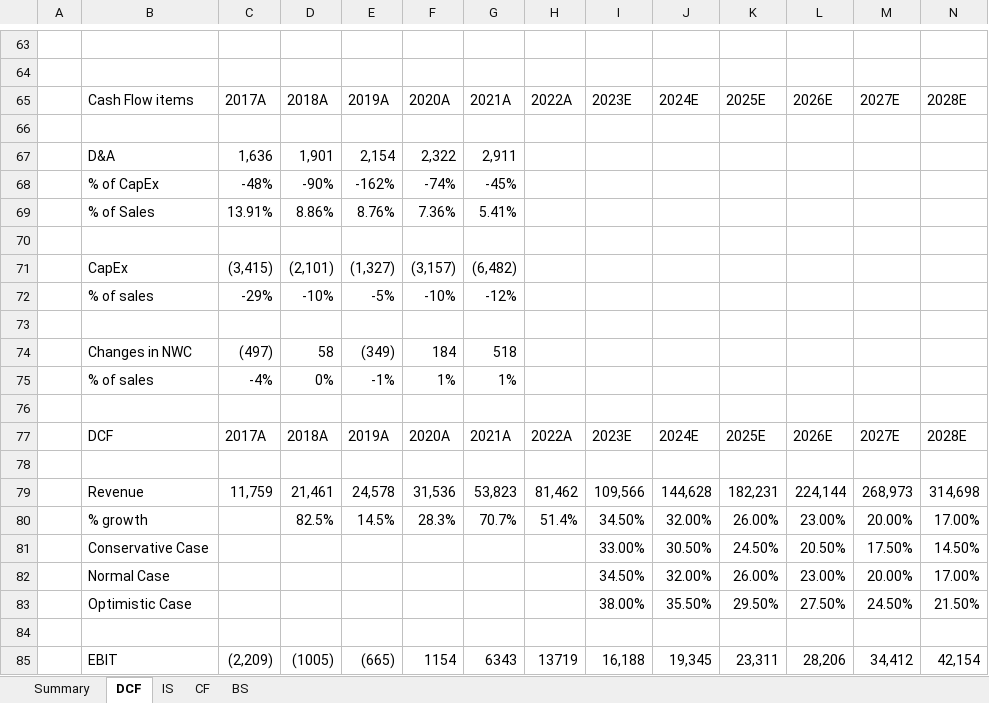
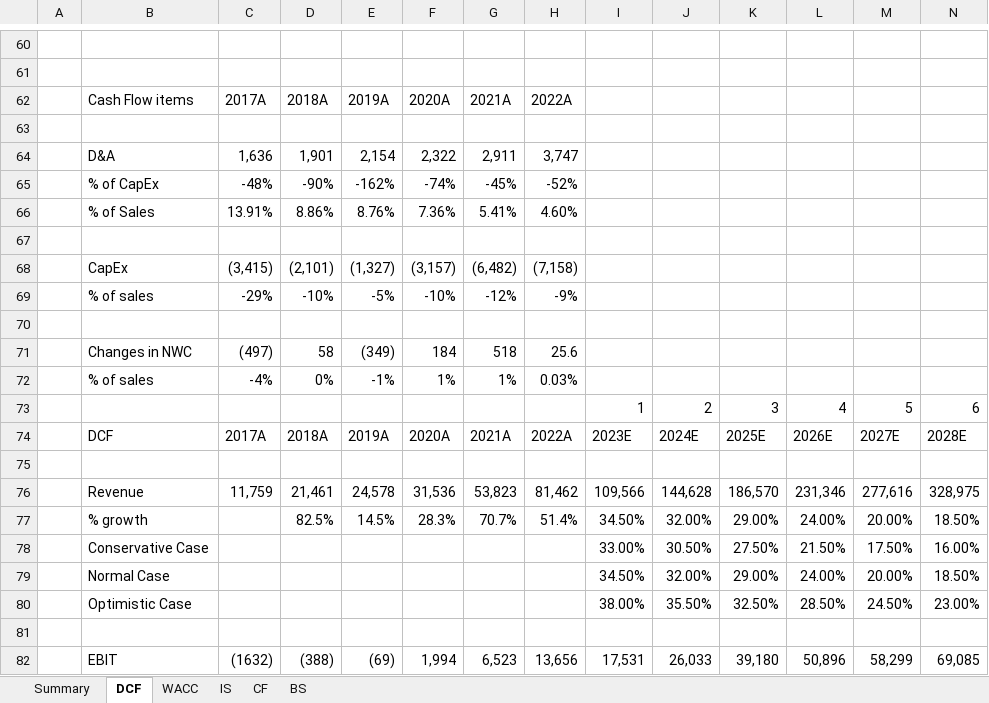
Before and after one commit to Ajith-Rajan-Moonattu/Tesla-DCF-Valuation, an Excel workbook: Tesla DCF Valuation.xlsx, sheet DCF, drawn as a sheet; only a part is shown, gaps mark what is left out; values as stored, in another font and other column widths than the file's, no cell formats; removed rows and columns are numbered as before the commit, all else as after; the diff covers the shown part only; the diff names each change by its address in the sheet, - before the commit and + after, or states it on an @@ line.

Commit message:
Add files via upload

```diff
--- a/Tesla DCF Valuation.xlsx (sheet DCF)
+++ b/Tesla DCF Valuation.xlsx (sheet DCF)
+sheet tab: WACC
-I62: 2023E
+I62: (empty)
-J62: 2024E
+J62: (empty)
-K62: 2025E
+K62: (empty)
-L62: 2026E
+L62: (empty)
-M62: 2027E
+M62: (empty)
-N62: 2028E
+N62: (empty)
-H64: (empty)
+H64: 3,747
-H65: (empty)
+H65: -52%
-H66: (empty)
+H66: 4.60%
-H68: (empty)
+H68: (7,158)
-H69: (empty)
+H69: -9%
-H71: (empty)
+H71: 25.6
-H72: (empty)
+H72: 0.03%
-row 73: (empty)
+row 73:  |  |  |  |  |  |  |  | 1 | 2 | 3 | 4 | 5 | 6
-K76: 182,231
+K76: 186,570
-L76: 224,144
+L76: 231,346
-M76: 268,973
+M76: 277,616
-N76: 314,698
+N76: 328,975
-K77: 26.00%
+K77: 29.00%
-L77: 23.00%
+L77: 24.00%
-N77: 17.00%
+N77: 18.50%
-K78: 24.50%
+K78: 27.50%
-L78: 20.50%
+L78: 21.50%
-N78: 14.50%
+N78: 16.00%
-K79: 26.00%
+K79: 29.00%
-L79: 23.00%
+L79: 24.00%
-N79: 17.00%
+N79: 18.50%
-K80: 29.50%
+K80: 32.50%
-L80: 27.50%
+L80: 28.50%
-N80: 21.50%
+N80: 23.00%
-row 85:  | EBIT | (2,209) | (1005) | (665) | 1154 | 6343 | 13719 | 16,188 | 19,345 | 23,311 | 28,206 | 34,412 | 42,154
+row 82:  | EBIT | (1632) | (388) | (69) | 1,994 | 6,523 | 13,656 | 17,531 | 26,033 | 39,180 | 50,896 | 58,299 | 69,085
```
Also changed, not shown: 10 added rows, 12 removed rows and 116 edited cells elsewhere in this sheet, sheet Summary, sheet IS, cell formats, formulas that keep their value.
